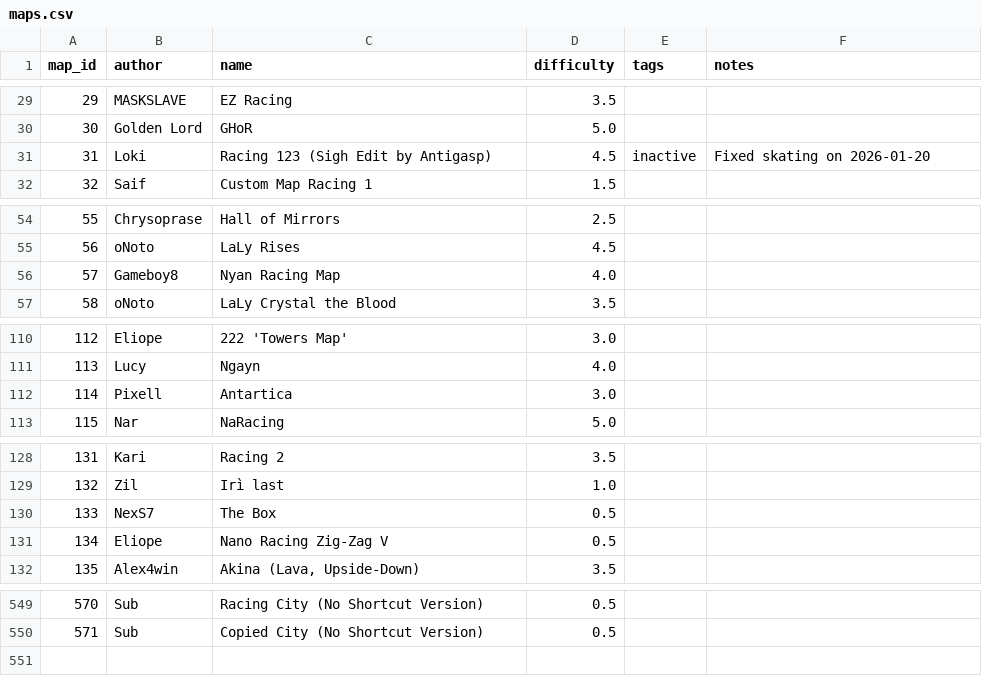
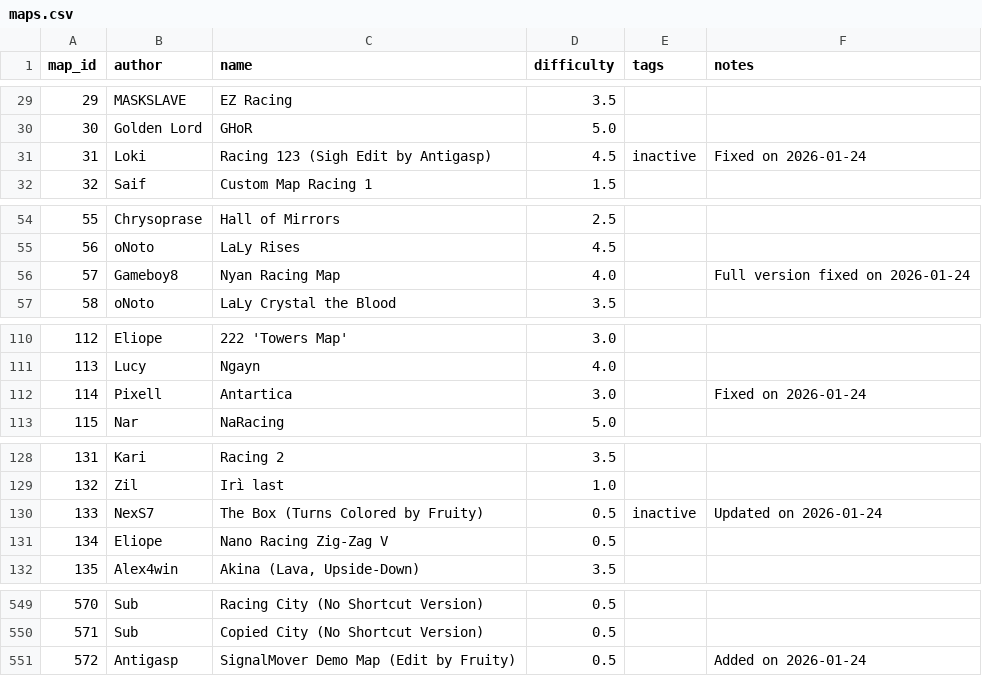
Before and after one commit to vv4t/Aottg2-Racing-Maps, a CSV file: maps.csv, drawn as a sheet; only a part is shown, gaps mark what is left out; the diff covers the shown part only.

Commit message:
Update maps.csv

```diff
--- a/maps.csv
+++ b/maps.csv
@@ -30,3 +30,3 @@ map_id|author|name|difficulty|tags|notes
 30|Golden Lord|GHoR|5.0||
-31|Loki|Racing 123 (Sigh Edit by Antigasp)|4.5|inactive|Fixed skating on 2026-01-20
+31|Loki|Racing 123 (Sigh Edit by Antigasp)|4.5|inactive|Fixed on 2026-01-24
 32|Saif|Custom Map Racing 1|1.5||
@@ -55,3 +55,3 @@ map_id|author|name|difficulty|tags|notes
 56|oNoto|LaLy Rises|4.5||
-57|Gameboy8|Nyan Racing Map|4.0||
+57|Gameboy8|Nyan Racing Map|4.0||Full version fixed on 2026-01-24
 58|oNoto|LaLy Crystal the Blood|3.5||
@@ -111,3 +111,3 @@ map_id|author|name|difficulty|tags|notes
 113|Lucy|Ngayn|4.0||
-114|Pixell|Antartica|3.0||
+114|Pixell|Antartica|3.0||Fixed on 2026-01-24
 115|Nar|NaRacing|5.0||
@@ -129,3 +129,3 @@ map_id|author|name|difficulty|tags|notes
 132|Zil|Irì last|1.0||
-133|NexS7|The Box|0.5||
+133|NexS7|The Box (Turns Colored by Fruity)|0.5|inactive|Updated on 2026-01-24
 134|Eliope|Nano Racing Zig-Zag V|0.5||
@@ -550 +550,2 @@ map_id|author|name|difficulty|tags|notes
 571|Sub|Copied City (No Shortcut Version)|0.5||
+572|Antigasp|SignalMover Demo Map (Edit by Fruity)|0.5||Added on 2026-01-24
```
Also changed, not shown: 6 edited cells elsewhere in this file.
